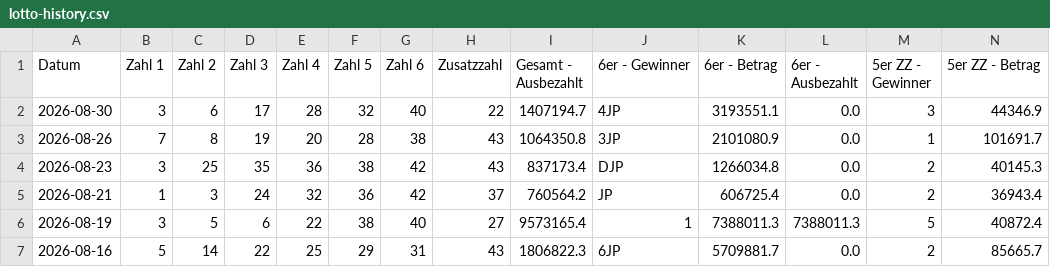
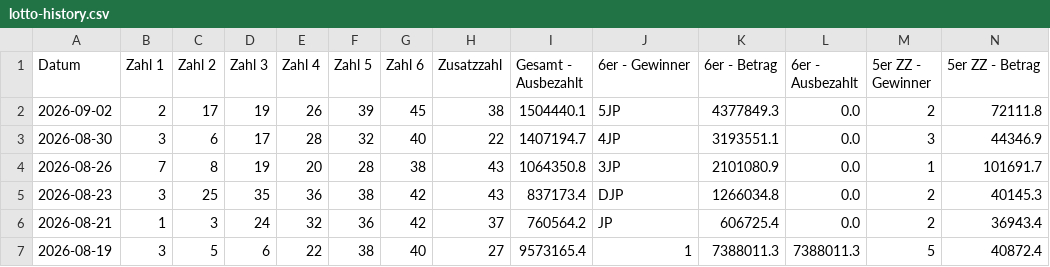
Before and after one commit to mplatzer/data-gleaner, a CSV file: lotto-at/lotto-history.csv, drawn as a sheet; only a part is shown; the shorter side is filled out with more unchanged rows; rows hold the shown columns only; the diff names each change by its address in the sheet, - before the commit and + after, or states it on an @@ line.

```diff
--- a/lotto-at/lotto-history.csv
+++ b/lotto-at/lotto-history.csv
+row 2: 2026-09-02 | 2 | 17 | 19 | 26 | 39 | 45 | 38 | 1504440.1 | 5JP | 4377849.3 | 0.0 | 2 | 72111.8
```
